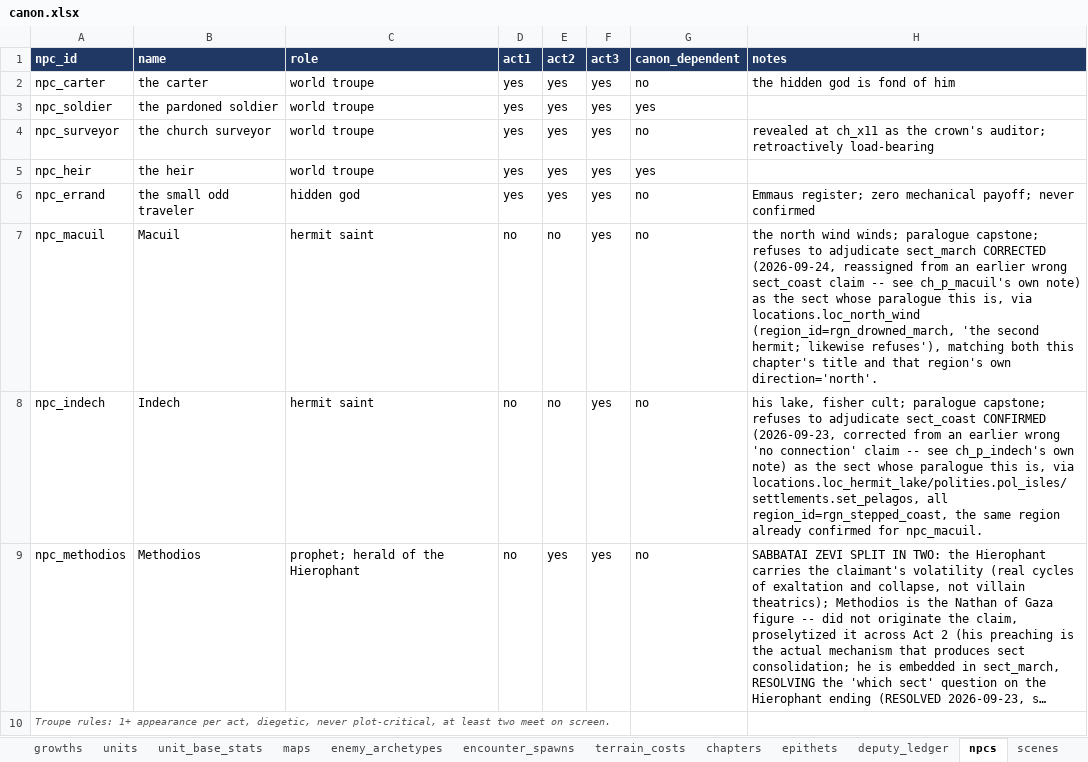
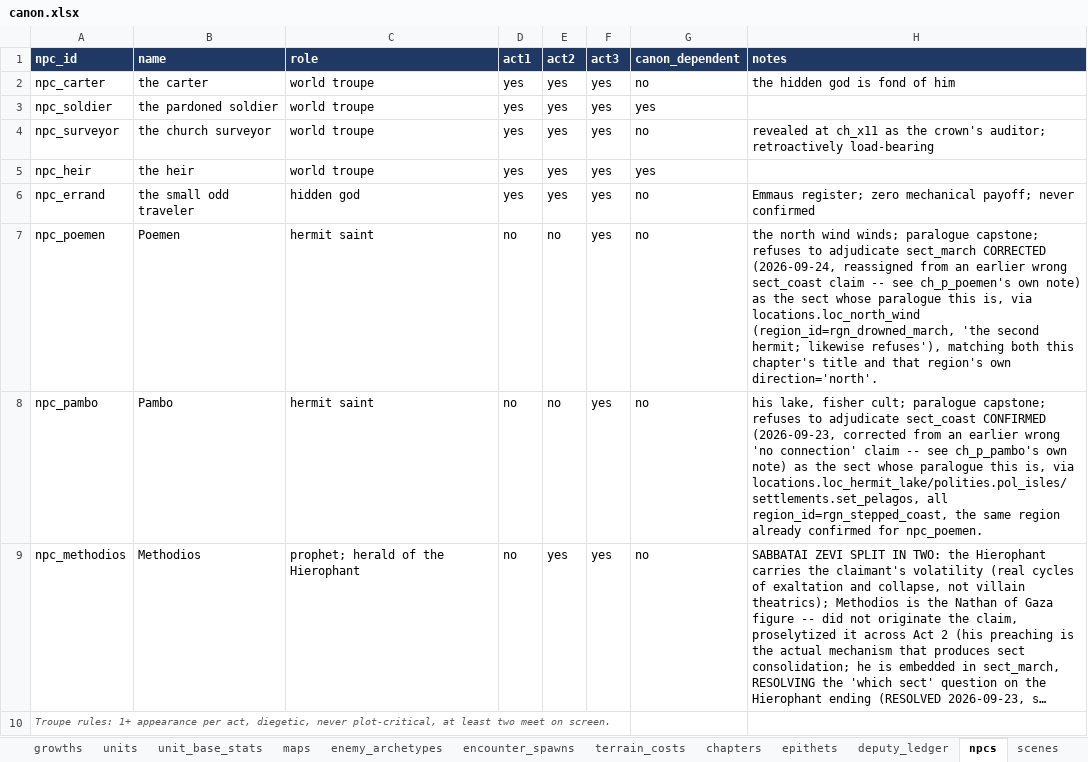
Before and after one commit to nzkogan/srpg1, an Excel workbook: canon.xlsx, sheet npcs, drawn as a sheet; long unchanged cells end in …; values as stored, in another font and other column widths than the file's, no borders; the diff names each change by its address in the sheet, - before the commit and + after, or states it on an @@ line.

```diff
--- a/canon.xlsx (sheet npcs)
+++ b/canon.xlsx (sheet npcs)
-A7 (npc_id): npc_macuil
+A7 (npc_id): npc_poemen
-B7 (name): Macuil
+B7 (name): Poemen
-H7 (notes): …-- see ch_p_macuil's own note)…
+H7 (notes): …-- see ch_p_poemen's own note)…
-A8 (npc_id): npc_indech
+A8 (npc_id): npc_pambo
-B8 (name): Indech
+B8 (name): Pambo
-H8 (notes): …-- see ch_p_indech's own note) as the sect whose paralogue this is, via locations.loc_hermit_lake/polities.pol_isles/settlements.set_pelagos, all region_id=rgn_stepped_coast, the same region already confirmed for npc_macuil.
+H8 (notes): …-- see ch_p_pambo's own note) as the sect whose paralogue this is, via locations.loc_hermit_lake/polities.pol_isles/settlements.set_pelagos, all region_id=rgn_stepped_coast, the same region already confirmed for npc_poemen.
```
Also changed, not shown: sheet scenes, sheet chapters, sheet maps, sheet encounter_spawns, sheet guest_units, sheet sects, 10 more sheets, 45 other files.
